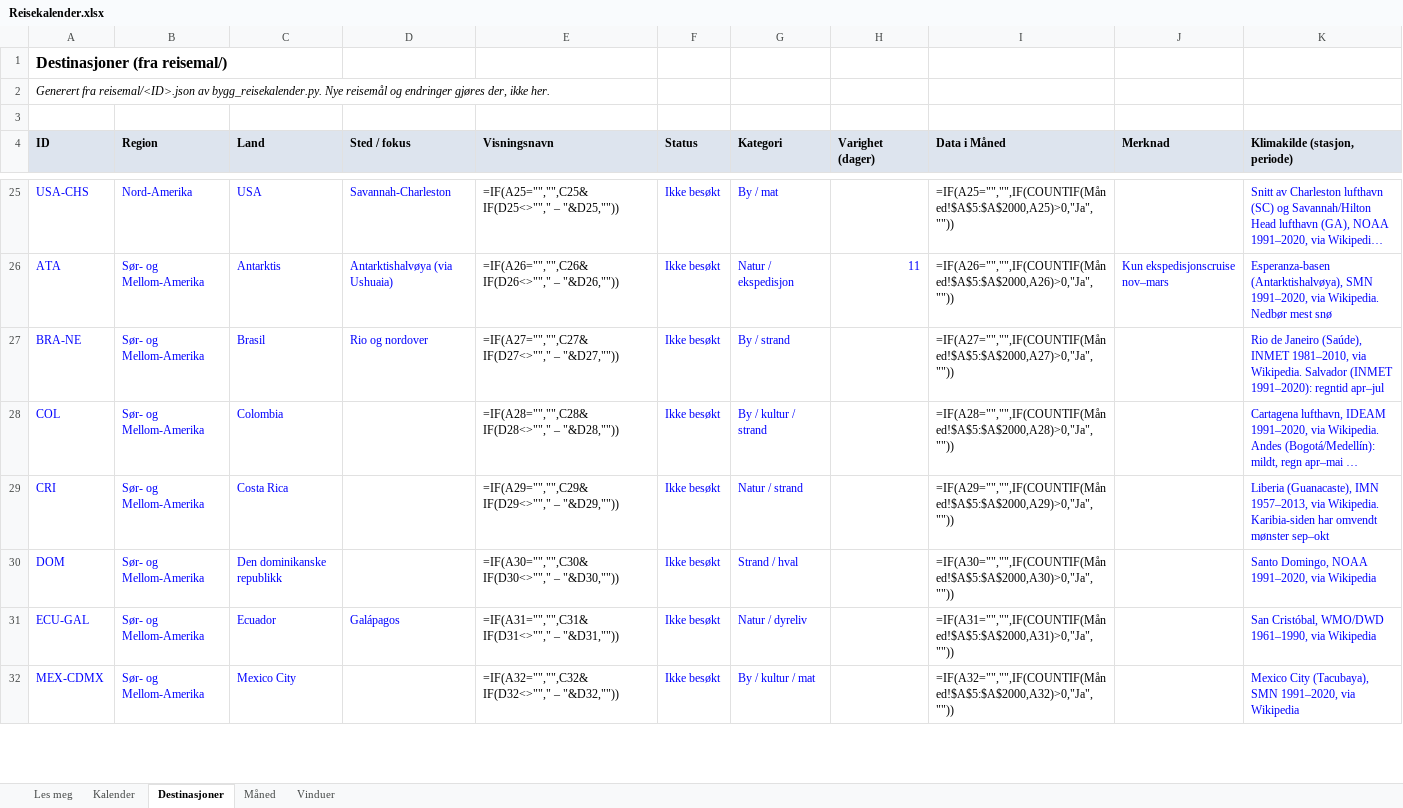
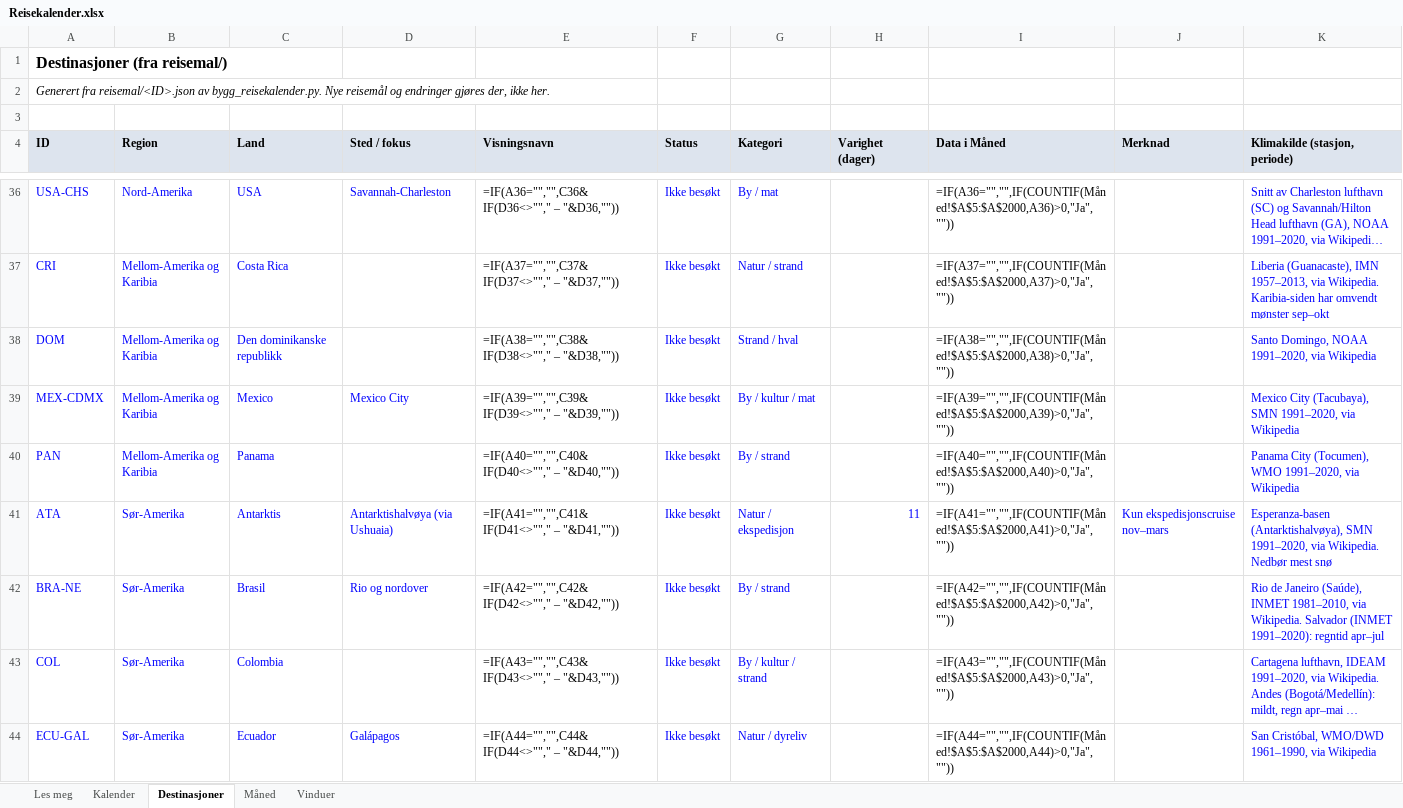
Before and after one commit to paalstampe/reiseplanlegging, an Excel workbook: Reisekalender.xlsx, sheet Destinasjoner, drawn as a sheet; only a part is shown, gaps mark what is left out; long unchanged cells end in …; values as stored, in another font and other column widths than the file's, no borders; formulas without a stored value are shown as written; removed rows and columns are numbered as before the commit, all else as after; the diff covers the shown part only; the diff names each change by its address in the sheet, - before the commit and + after, or states it on an @@ line.

```diff
--- a/Reisekalender.xlsx (sheet Destinasjoner)
+++ b/Reisekalender.xlsx (sheet Destinasjoner)
-E36 (Visningsnavn): =IF(A25="","",C25&IF(D25<>""," – "&D25,""))
+E36 (Visningsnavn): =IF(A36="","",C36&IF(D36<>""," – "&D36,""))
-I36 (Data i Måned): =IF(A25="","",IF(COUNTIF(Måned!$A$5:$A$2000,A25)>0,"Ja",""))
+I36 (Data i Måned): =IF(A36="","",IF(COUNTIF(Måned!$A$5:$A$2000,A36)>0,"Ja",""))
+row 37: CRI | Mellom-Amerika og Karibia | Costa Rica |  | =IF(A37="","",C37&IF(D37<>""," – "&D37,"")) | Ikke besøkt | Natur / strand |  | =IF(A37="","",IF(COUNTIF(Måned!$A$5:$A$2000,A37)>0,"Ja","")) |  | Liberia (Guanacaste), IMN 1957–2013, via Wikipedia. Karibia-siden har omvendt mønster sep–okt
+row 38: DOM | Mellom-Amerika og Karibia | Den dominikanske republikk |  | =IF(A38="","",C38&IF(D38<>""," – "&D38,"")) | Ikke besøkt | Strand / hval |  | =IF(A38="","",IF(COUNTIF(Måned!$A$5:$A$2000,A38)>0,"Ja","")) |  | Santo Domingo, NOAA 1991–2020, via Wikipedia
+row 39: MEX-CDMX | Mellom-Amerika og Karibia | Mexico | Mexico City | =IF(A39="","",C39&IF(D39<>""," – "&D39,"")) | Ikke besøkt | By / kultur / mat |  | =IF(A39="","",IF(COUNTIF(Måned!$A$5:$A$2000,A39)>0,"Ja","")) |  | Mexico City (Tacubaya), SMN 1991–2020, via Wikipedia
+row 40: PAN | Mellom-Amerika og Karibia | Panama |  | =IF(A40="","",C40&IF(D40<>""," – "&D40,"")) | Ikke besøkt | By / strand |  | =IF(A40="","",IF(COUNTIF(Måned!$A$5:$A$2000,A40)>0,"Ja","")) |  | Panama City (Tocumen), WMO 1991–2020, via Wikipedia
-B41:B43 (Region): Sør- og Mellom-Amerika
+B41:B43 (Region): Sør-Amerika
-E41 (Visningsnavn): =IF(A26="","",C26&IF(D26<>""," – "&D26,""))
+E41 (Visningsnavn): =IF(A41="","",C41&IF(D41<>""," – "&D41,""))
-I41 (Data i Måned): =IF(A26="","",IF(COUNTIF(Måned!$A$5:$A$2000,A26)>0,"Ja",""))
+I41 (Data i Måned): =IF(A41="","",IF(COUNTIF(Måned!$A$5:$A$2000,A41)>0,"Ja",""))
-E42 (Visningsnavn): =IF(A27="","",C27&IF(D27<>""," – "&D27,""))
+E42 (Visningsnavn): =IF(A42="","",C42&IF(D42<>""," – "&D42,""))
-I42 (Data i Måned): =IF(A27="","",IF(COUNTIF(Måned!$A$5:$A$2000,A27)>0,"Ja",""))
+I42 (Data i Måned): =IF(A42="","",IF(COUNTIF(Måned!$A$5:$A$2000,A42)>0,"Ja",""))
-E43 (Visningsnavn): =IF(A28="","",C28&IF(D28<>""," – "&D28,""))
+E43 (Visningsnavn): =IF(A43="","",C43&IF(D43<>""," – "&D43,""))
-I43 (Data i Måned): =IF(A28="","",IF(COUNTIF(Måned!$A$5:$A$2000,A28)>0,"Ja",""))
+I43 (Data i Måned): =IF(A43="","",IF(COUNTIF(Måned!$A$5:$A$2000,A43)>0,"Ja",""))
-row 29: CRI | Sør- og Mellom-Amerika | Costa Rica |  | =IF(A29="","",C29&IF(D29<>""," – "&D29,"")) | Ikke besøkt | Natur / strand |  | =IF(A29="","",IF(COUNTIF(Måned!$A$5:$A$2000,A29)>0,"Ja","")) |  | Liberia (Guanacaste), IMN 1957–2013, via Wikipedia. Karibia-siden har omvendt mønster sep–okt
-row 30: DOM | Sør- og Mellom-Amerika | Den dominikanske republikk |  | =IF(A30="","",C30&IF(D30<>""," – "&D30,"")) | Ikke besøkt | Strand / hval |  | =IF(A30="","",IF(COUNTIF(Måned!$A$5:$A$2000,A30)>0,"Ja","")) |  | Santo Domingo, NOAA 1991–2020, via Wikipedia
-B44 (Region): Sør- og Mellom-Amerika
+B44 (Region): Sør-Amerika
-E44 (Visningsnavn): =IF(A31="","",C31&IF(D31<>""," – "&D31,""))
+E44 (Visningsnavn): =IF(A44="","",C44&IF(D44<>""," – "&D44,""))
-I44 (Data i Måned): =IF(A31="","",IF(COUNTIF(Måned!$A$5:$A$2000,A31)>0,"Ja",""))
+I44 (Data i Måned): =IF(A44="","",IF(COUNTIF(Måned!$A$5:$A$2000,A44)>0,"Ja",""))
-row 32: MEX-CDMX | Sør- og Mellom-Amerika | Mexico City |  | =IF(A32="","",C32&IF(D32<>""," – "&D32,"")) | Ikke besøkt | By / kultur / mat |  | =IF(A32="","",IF(COUNTIF(Måned!$A$5:$A$2000,A32)>0,"Ja","")) |  | Mexico City (Tacubaya), SMN 1991–2020, via Wikipedia
```
Also changed, not shown: 16 added rows, 17 removed rows and 47 edited cells elsewhere in this sheet, sheet Måned, sheet Vinduer, 37 other files.
